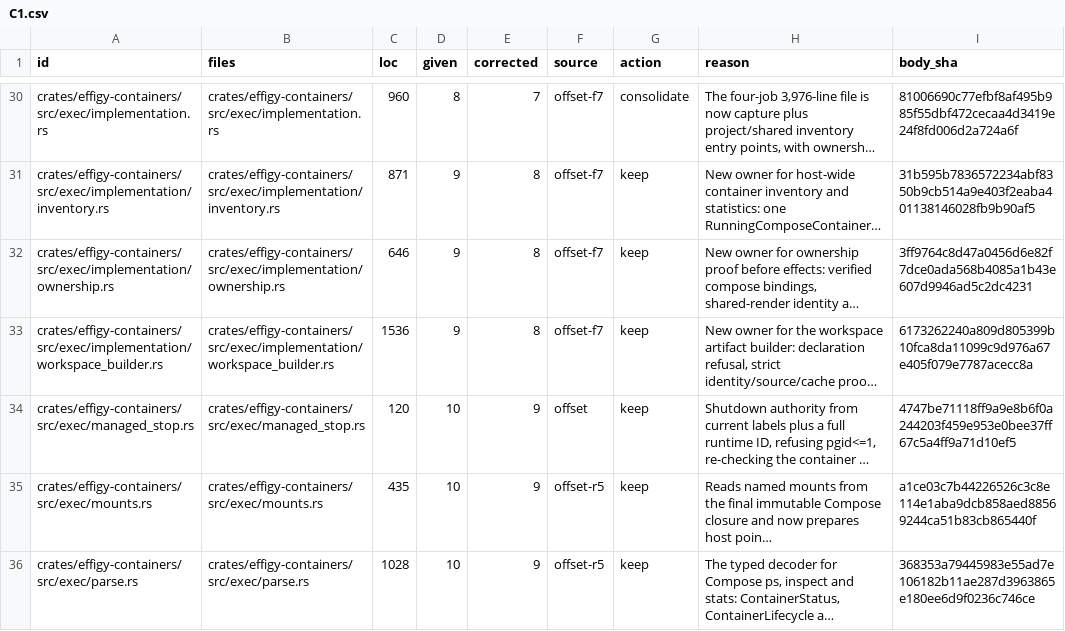
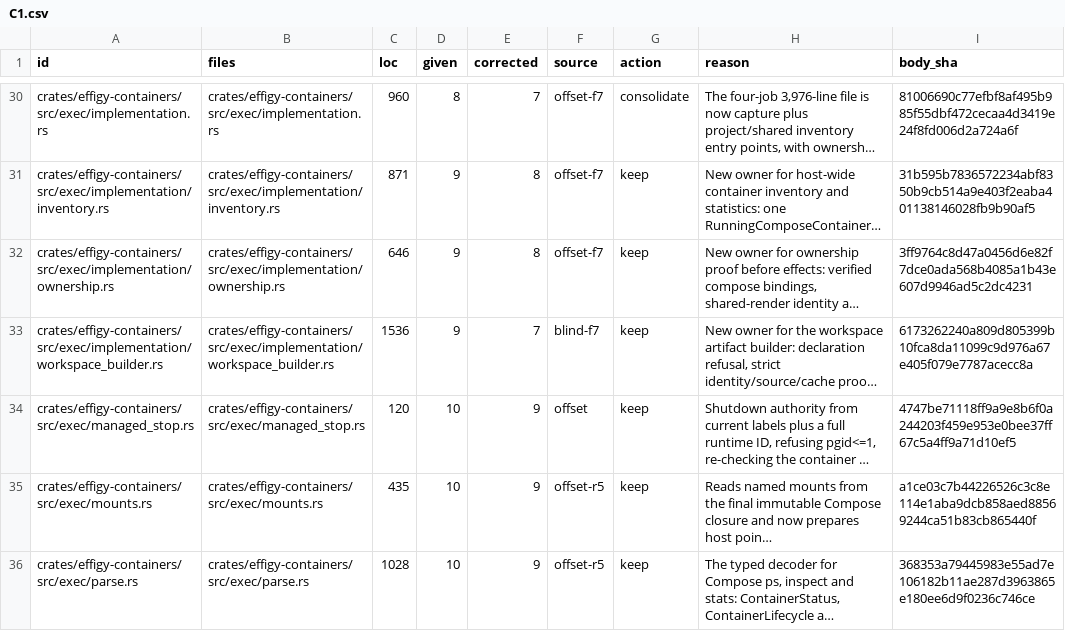
Before and after one commit to inflatable-cookie/effigy, a CSV file: docs/knowledge/quality/code/C1.csv, drawn as a sheet; only a part is shown, gaps mark what is left out; long unchanged cells end in …; the diff covers the shown part only; the diff names each change by its address in the sheet, - before the commit and + after, or states it on an @@ line.

```diff
--- a/docs/knowledge/quality/code/C1.csv
+++ b/docs/knowledge/quality/code/C1.csv
-E33 (corrected): 8
+E33 (corrected): 7
-F33 (source): offset-f7
+F33 (source): blind-f7
```
Also changed, not shown: 8 edited cells elsewhere in this file, docs/knowledge/quality/code/C2.csv, docs/knowledge/quality/code/C3.csv, 8 other files.
